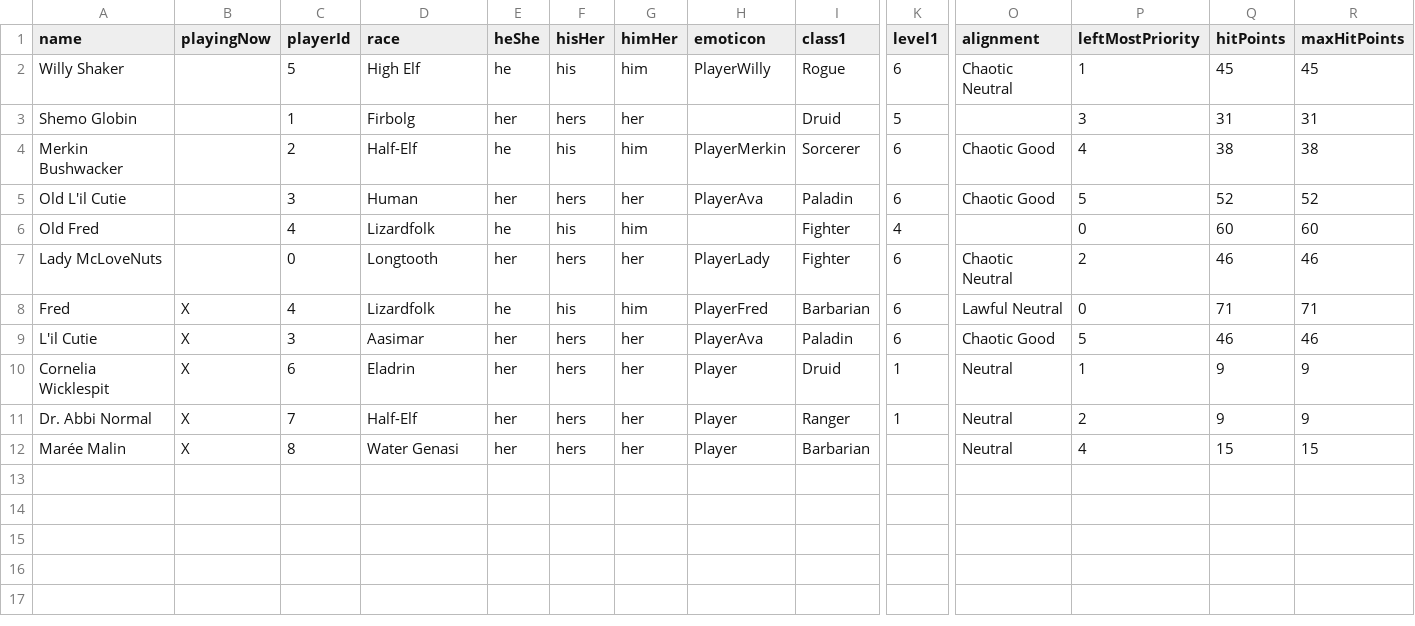
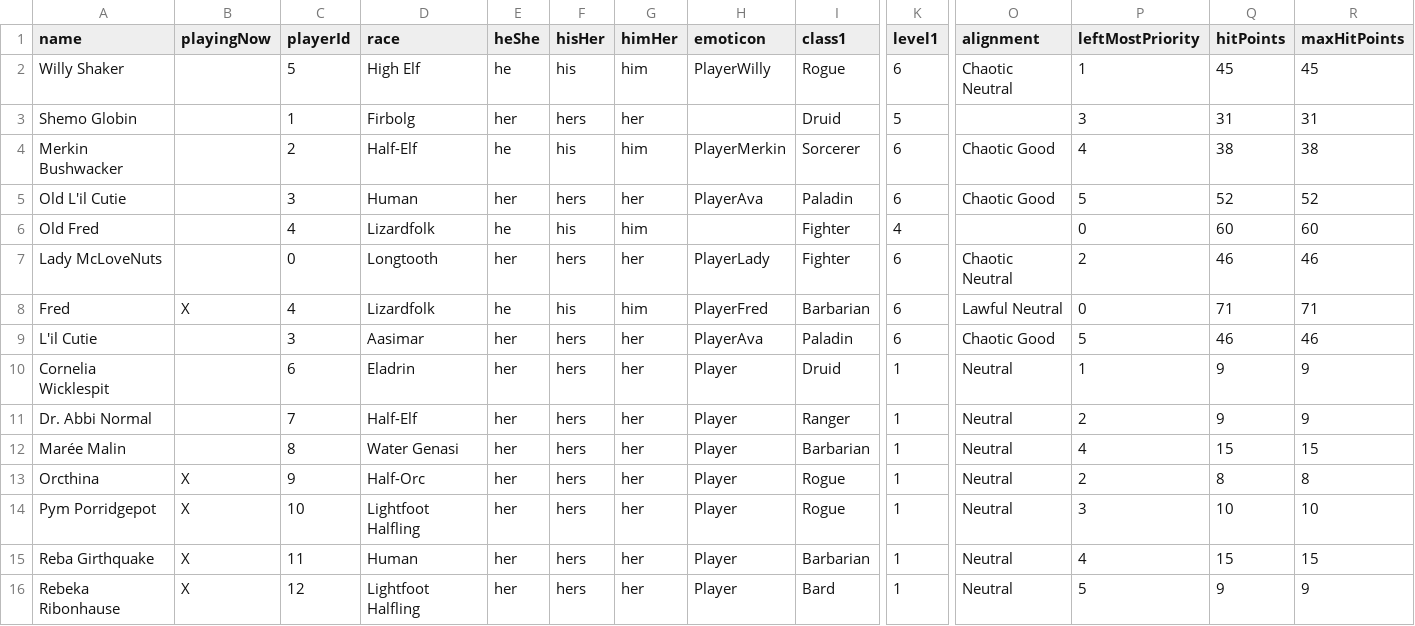
Before and after one commit to MillerMark/MrAnnouncerBot, a CSV file: DndCore/Data/DnD - Players.csv, drawn as a sheet; only a part is shown, gaps mark what is left out; rows hold the shown columns only; the diff names each change by its address in the sheet, - before the commit and + after, or states it on an @@ line.

```diff
--- a/DndCore/Data/DnD - Players.csv
+++ b/DndCore/Data/DnD - Players.csv
-B9:B12 (playingNow): X
+B9:B12 (playingNow): (empty)
-K12 (level1): (empty)
+K12 (level1): 1
+row 13: Orcthina | X | 9 | Half-Orc | her | hers | her | Player | Rogue | 1 | Neutral | 2 | 8 | 8
+row 14: Pym Porridgepot | X | 10 | Lightfoot Halfling | her | hers | her | Player | Rogue | 1 | Neutral | 3 | 10 | 10
+row 15: Reba Girthquake | X | 11 | Human | her | hers | her | Player | Barbarian | 1 | Neutral | 4 | 15 | 15
+row 16: Rebeka Ribonhause | X | 12 | Lightfoot Halfling | her | hers | her | Player | Bard | 1 | Neutral | 5 | 9 | 9
```
Also changed, not shown: DndCore/Data/DnD - Weapons.csv, MrAnnouncerBot/Data/Mr. Announcer Guy - Fanfare.csv, 14 other files.
